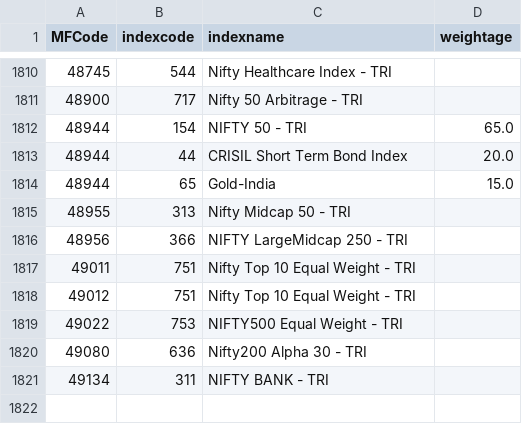
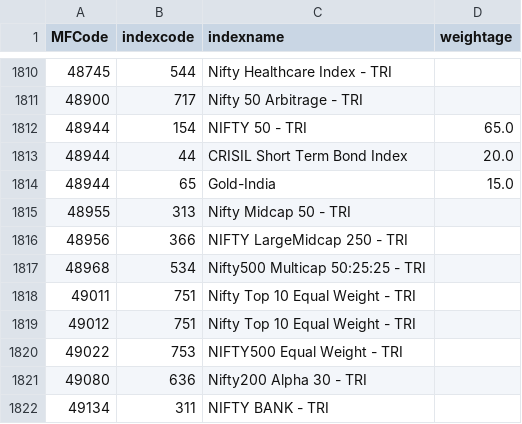
Before and after one commit to nikunjbaheti/MF_Holdinfs-gs, a CSV file: Benchmarks.csv, drawn as a sheet; only a part is shown, gaps mark what is left out.

```diff
--- a/Benchmarks.csv
+++ b/Benchmarks.csv
@@ -1816,2 +1816,3 @@ MFCode,indexcode,indexname,weightage
 48956,366,NIFTY LargeMidcap 250 - TRI,
+48968,534,Nifty500 Multicap 50:25:25 - TRI,
 49011,751,Nifty Top 10 Equal Weight - TRI,
```
Also changed, not shown: MFCodes.csv, 5 other files.
